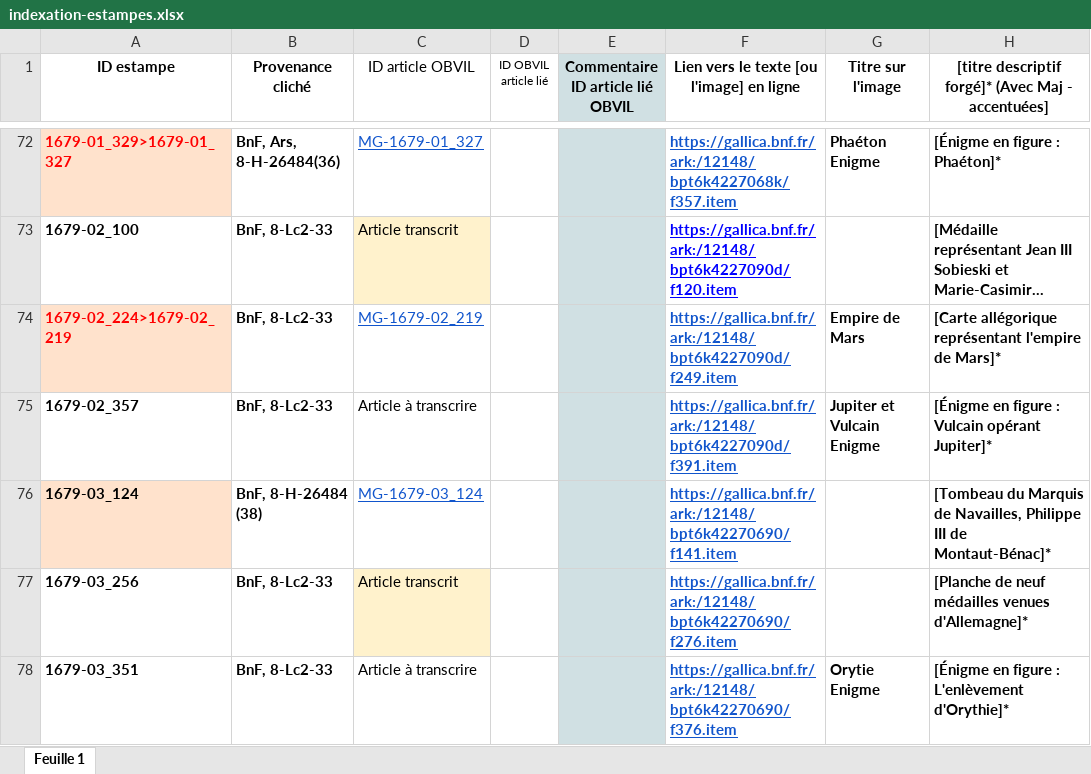
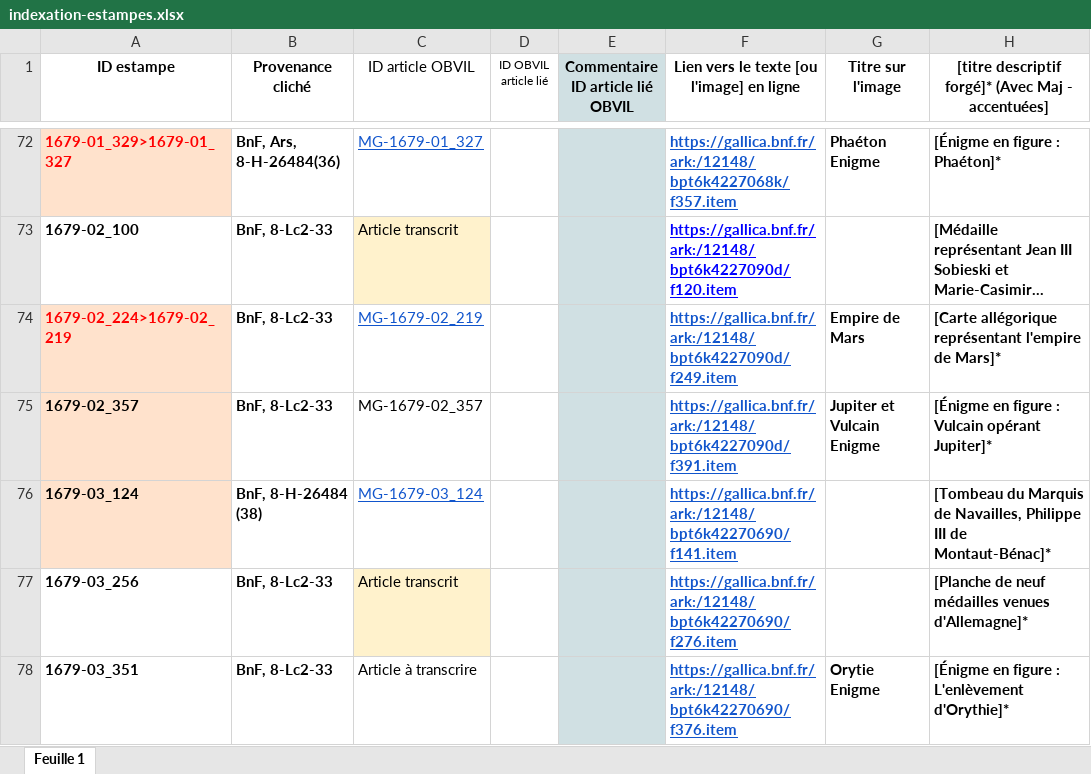
Before and after one commit to sherlock-iremus/mercure-galant-sources, an Excel workbook: indexation-estampes.xlsx, sheet Feuille 1, drawn as a sheet; only a part is shown, gaps mark what is left out; long unchanged cells end in …; values as stored, in another font and other column widths than the file's, no borders; the diff names each change by its address in the sheet, - before the commit and + after, or states it on an @@ line.

Commit message:
ID images, suite

```diff
--- a/indexation-estampes.xlsx (sheet Feuille 1)
+++ b/indexation-estampes.xlsx (sheet Feuille 1)
-A75 fill: none
+A75 fill: #FFE2CC
-C75 (ID article OBVIL): Article à transcrire
+C75 (ID article OBVIL): MG-1679-02_357
```
Also changed, not shown: 1 other file.
